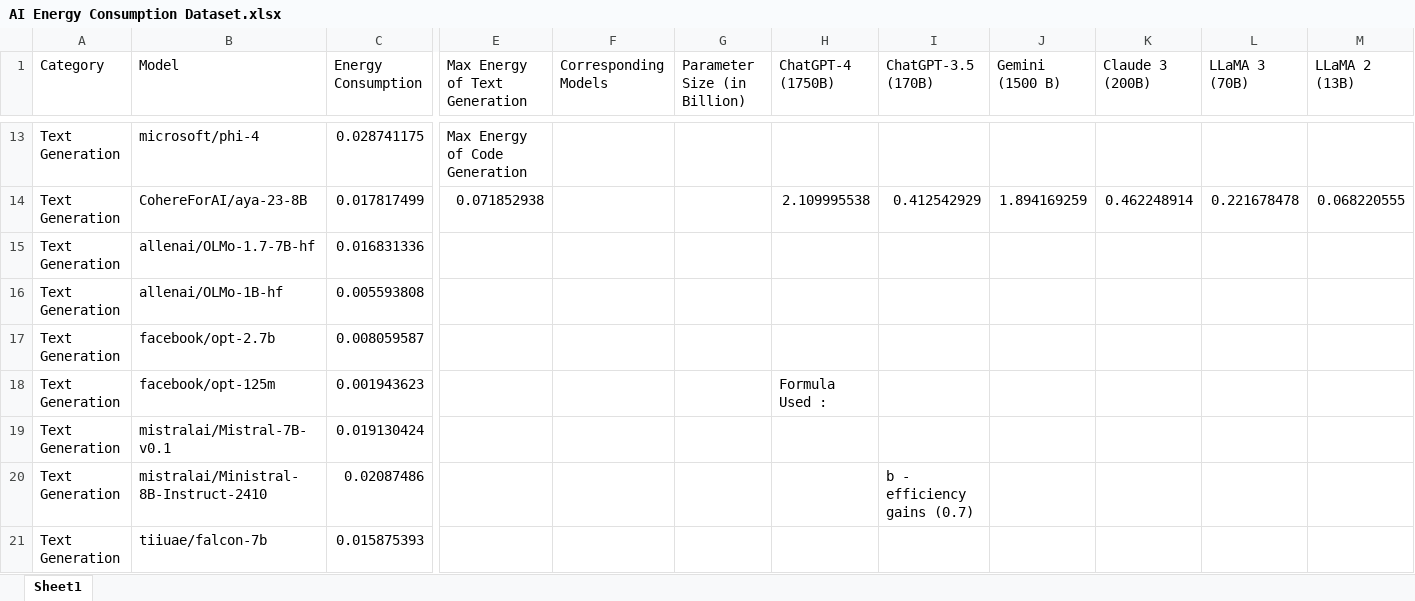
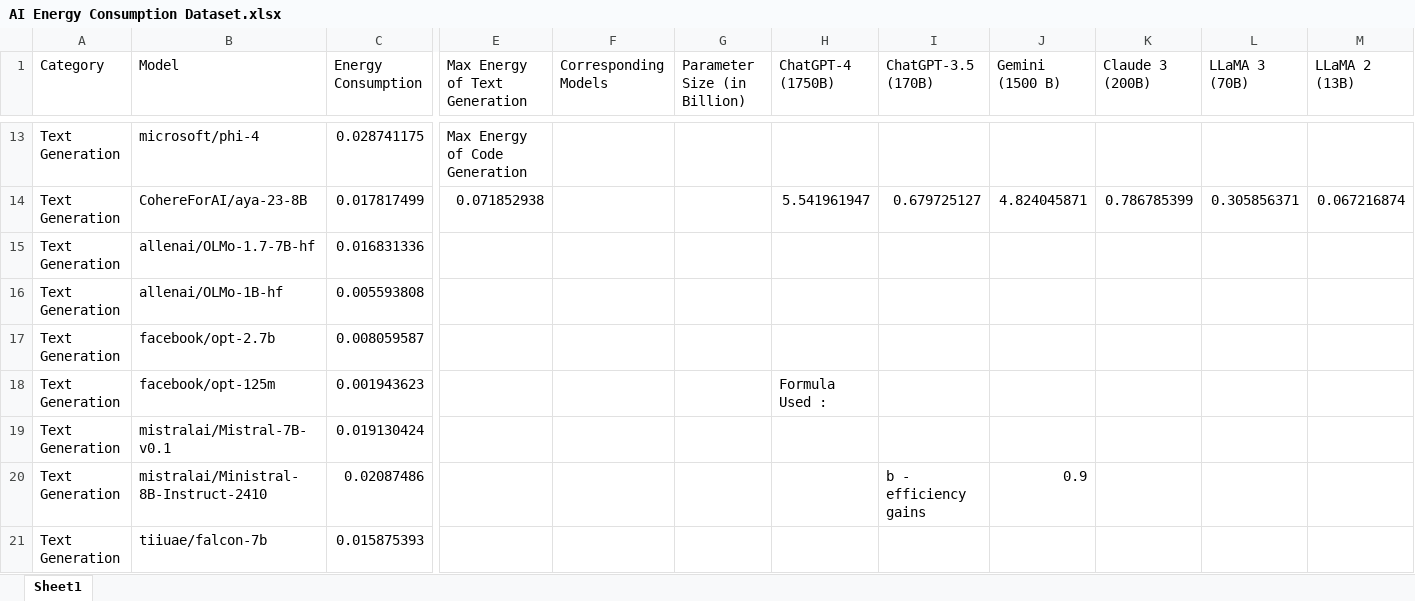
Before and after one commit to SustAIn-GDG/SustAIn-Backend, an Excel workbook: data/AI Energy Consumption Dataset.xlsx, sheet Sheet1, drawn as a sheet; only a part is shown, gaps mark what is left out; values as stored, in another font and other column widths than the file's, no borders; charts and pictures not drawn; the diff covers the shown part only; the diff names each change by its address in the sheet, - before the commit and + after, or states it on an @@ line.

```diff
--- a/data/AI Energy Consumption Dataset.xlsx (sheet Sheet1)
+++ b/data/AI Energy Consumption Dataset.xlsx (sheet Sheet1)
-H14 (ChatGPT-4 (1750B)): 2.109995538
+H14 (ChatGPT-4 (1750B)): 5.541961947
-I14 (ChatGPT-3.5 (170B)): 0.412542929
+I14 (ChatGPT-3.5 (170B)): 0.679725127
-J14 (Gemini (1500 B)): 1.894169259
+J14 (Gemini (1500 B)): 4.824045871
-K14 (Claude 3 (200B)): 0.462248914
+K14 (Claude 3 (200B)): 0.786785399
-L14 (LLaMA 3 (70B)): 0.221678478
+L14 (LLaMA 3 (70B)): 0.305856371
-M14 (LLaMA 2 (13B)): 0.068220555
+M14 (LLaMA 2 (13B)): 0.067216874
-I20 (ChatGPT-3.5 (170B)): b - efficiency gains (0.7)
+I20 (ChatGPT-3.5 (170B)): b - efficiency gains
-J20 (Gemini (1500 B)): (empty)
+J20 (Gemini (1500 B)): 0.9
```
Also changed, not shown: 32 edited cells elsewhere in this sheet, charts or pictures, 2 other files.
